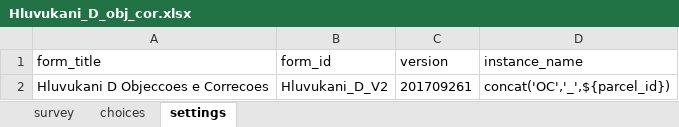
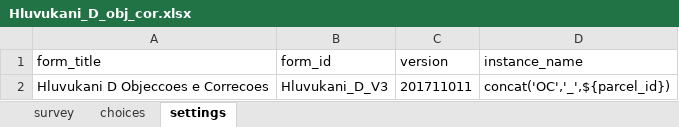
Before and after one commit to TerraFirmaMozambique/hluvukani-odk-forms, an Excel workbook: Hluvukani_D_obj_cor/Hluvukani_D_obj_cor-media/Hluvukani_D_obj_cor.xlsx, sheet settings, drawn as a sheet; values as stored, in another font and other column widths than the file's, no borders; the diff names each change by its address in the sheet, - before the commit and + after, or states it on an @@ line.

Commit message:
New version of O&C Form

```diff
--- a/Hluvukani_D_obj_cor/Hluvukani_D_obj_cor-media/Hluvukani_D_obj_cor.xlsx (sheet settings)
+++ b/Hluvukani_D_obj_cor/Hluvukani_D_obj_cor-media/Hluvukani_D_obj_cor.xlsx (sheet settings)
-B2 (form_id): Hluvukani_D_V2
+B2 (form_id): Hluvukani_D_V3
-C2 (version): 201709261
+C2 (version): 201711011
```
Also changed, not shown: sheet survey, sheet choices, 1 other file.
